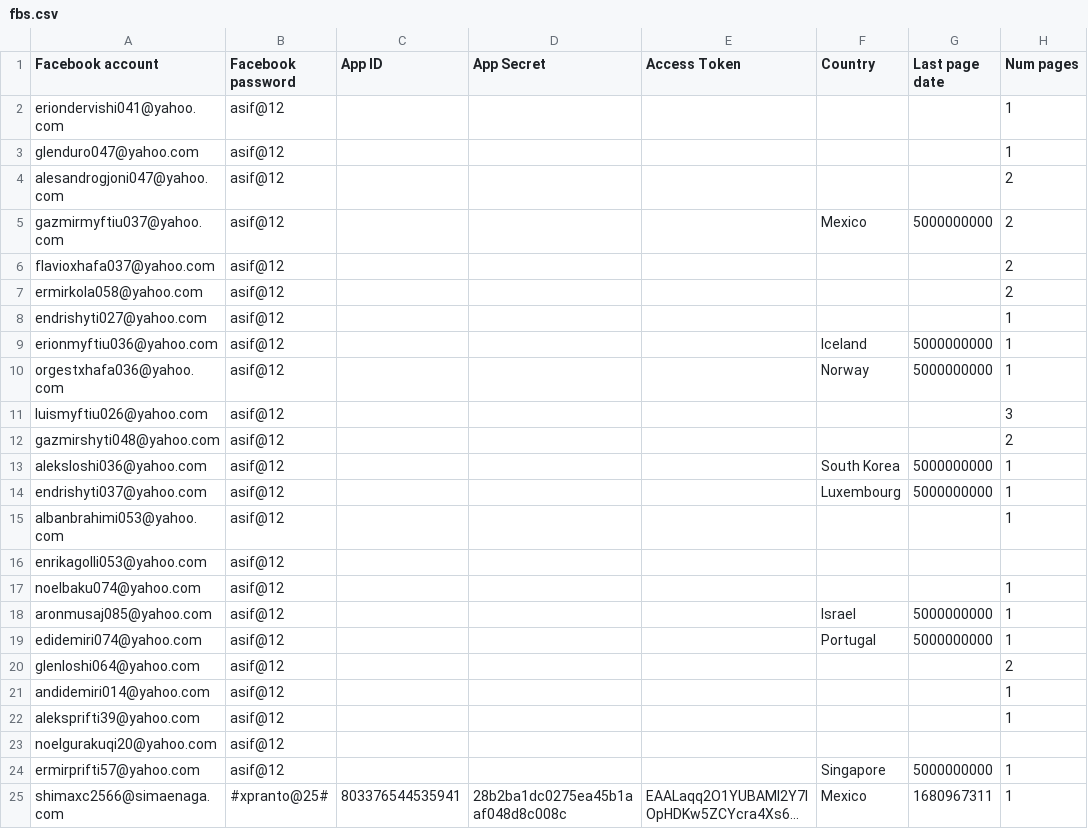
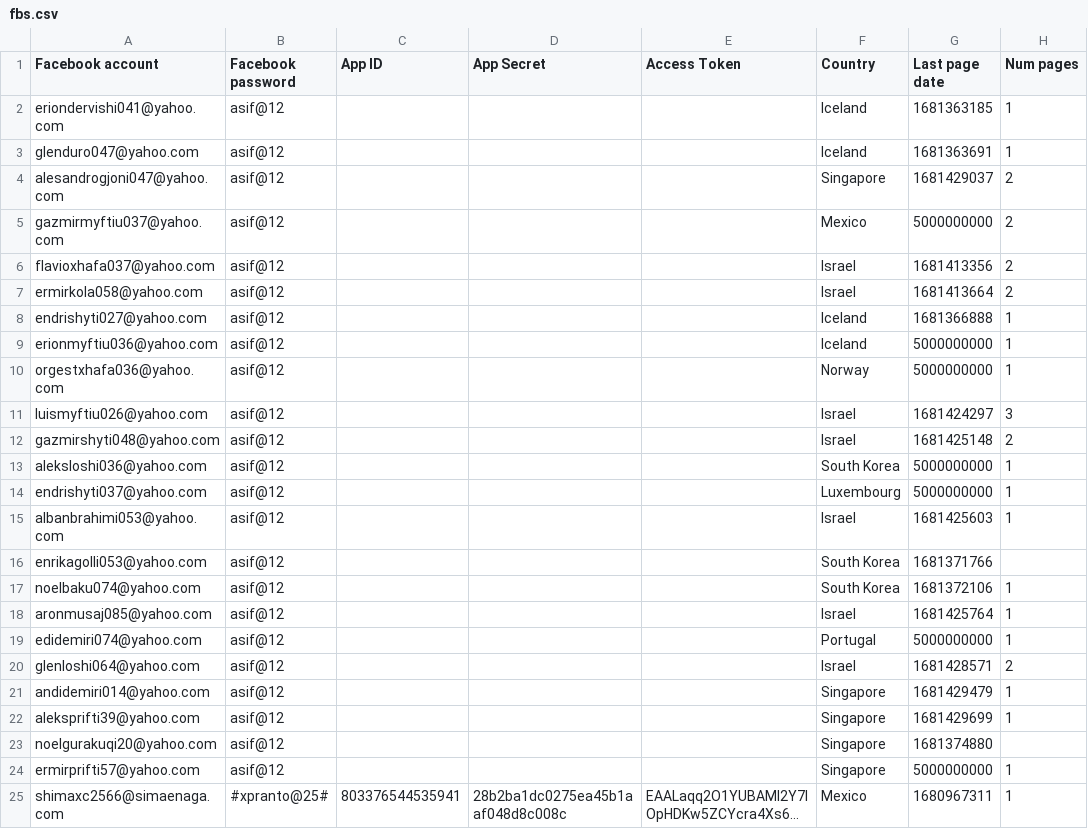
Before and after one commit to sammiphone6/Content_Arbitrage, a CSV file: account_adding/data/fbs.csv, drawn as a sheet; only a part is shown; long unchanged cells end in …; the diff covers the shown part only.

```diff
--- a/account_adding/data/fbs.csv
+++ b/account_adding/data/fbs.csv
@@ -1,24 +1,24 @@
 Facebook account,Facebook password,App ID,App Secret,Access Token,Country,Last page date,Num pages
-eriondervishi041@yahoo.com,asif@12,,,,,,1
-glenduro047@yahoo.com,asif@12,,,,,,1
-alesandrogjoni047@yahoo.com,asif@12,,,,,,2
+eriondervishi041@yahoo.com,asif@12,,,,Iceland,1681363185,1
+glenduro047@yahoo.com,asif@12,,,,Iceland,1681363691,1
+alesandrogjoni047@yahoo.com,asif@12,,,,Singapore,1681429037,2
 gazmirmyftiu037@yahoo.com,asif@12,,,,Mexico,5000000000,2
-flavioxhafa037@yahoo.com,asif@12,,,,,,2
-ermirkola058@yahoo.com,asif@12,,,,,,2
-endrishyti027@yahoo.com,asif@12,,,,,,1
+flavioxhafa037@yahoo.com,asif@12,,,,Israel,1681413356,2
+ermirkola058@yahoo.com,asif@12,,,,Israel,1681413664,2
+endrishyti027@yahoo.com,asif@12,,,,Iceland,1681366888,1
 erionmyftiu036@yahoo.com,asif@12,,,,Iceland,5000000000,1
 orgestxhafa036@yahoo.com,asif@12,,,,Norway,5000000000,1
-luismyftiu026@yahoo.com,asif@12,,,,,,3
-gazmirshyti048@yahoo.com,asif@12,,,,,,2
+luismyftiu026@yahoo.com,asif@12,,,,Israel,1681424297,3
+gazmirshyti048@yahoo.com,asif@12,,,,Israel,1681425148,2
 aleksloshi036@yahoo.com,asif@12,,,,South Korea,5000000000,1
 endrishyti037@yahoo.com,asif@12,,,,Luxembourg,5000000000,1
-albanbrahimi053@yahoo.com,asif@12,,,,,,1
-enrikagolli053@yahoo.com,asif@12,,,,,,
-noelbaku074@yahoo.com,asif@12,,,,,,1
-aronmusaj085@yahoo.com,asif@12,,,,Israel,5000000000,1
+albanbrahimi053@yahoo.com,asif@12,,,,Israel,1681425603,1
+enrikagolli053@yahoo.com,asif@12,,,,South Korea,1681371766,
+noelbaku074@yahoo.com,asif@12,,,,South Korea,1681372106,1
+aronmusaj085@yahoo.com,asif@12,,,,Israel,1681425764,1
 edidemiri074@yahoo.com,asif@12,,,,Portugal,5000000000,1
-glenloshi064@yahoo.com,asif@12,,,,,,2
-andidemiri014@yahoo.com,asif@12,,,,,,1
-aleksprifti39@yahoo.com,asif@12,,,,,,1
-noelgurakuqi20@yahoo.com,asif@12,,,,,,
+glenloshi064@yahoo.com,asif@12,,,,Israel,1681428571,2
+andidemiri014@yahoo.com,asif@12,,,,Singapore,1681429479,1
+aleksprifti39@yahoo.com,asif@12,,,,Singapore,1681429699,1
+noelgurakuqi20@yahoo.com,asif@12,,,,Singapore,1681374880,
 ermirprifti57@yahoo.com,asif@12,,,,Singapore,5000000000,1
```
Also changed, not shown: 33 edited cells elsewhere in this file, account_adding/data/instas.csv, account_posting/data/account_data_indiv.csv, 15 other files.
